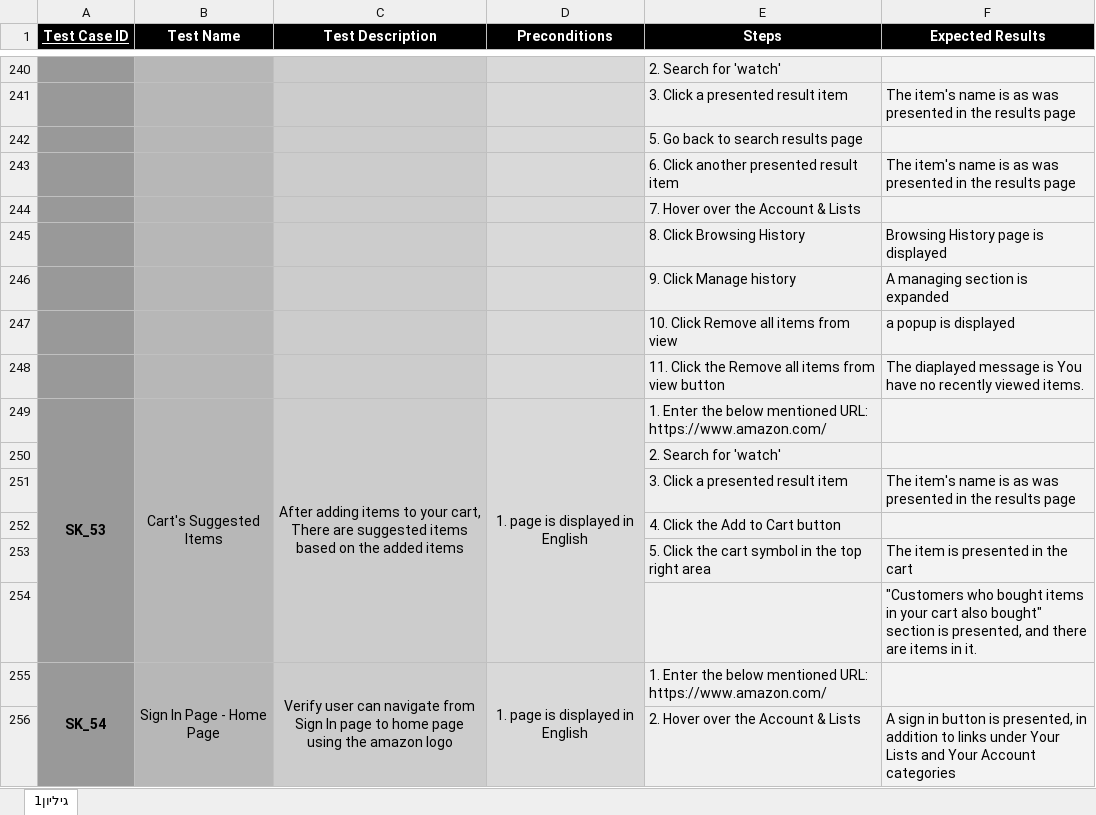
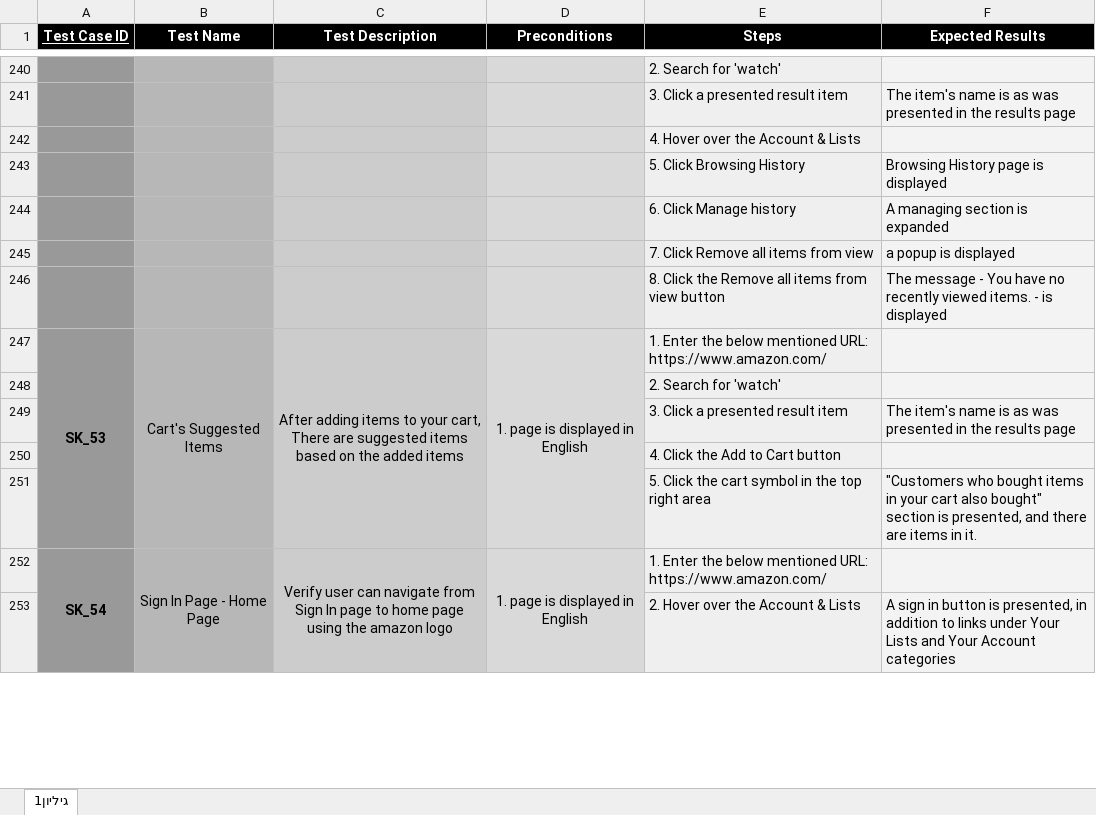
Before and after one commit to micky-amir/UITest2Code, an Excel workbook: target/test-classes/test_descriptions/Amazon_TestCases.xlsx, sheet גיליון1, drawn as a sheet; only a part is shown, gaps mark what is left out; values as stored, in another font and other column widths than the file's, no borders; removed rows and columns are numbered as before the commit, all else as after; the diff names each change by its address in the sheet, - before the commit and + after, or states it on an @@ line.

Commit message:
Amazon SK_50-53

```diff
--- a/target/test-classes/test_descriptions/Amazon_TestCases.xlsx (sheet גיליון1)
+++ b/target/test-classes/test_descriptions/Amazon_TestCases.xlsx (sheet גיליון1)
-E242 (Steps): 5. Go back to search results page
+E242 (Steps): 4. Hover over the Account & Lists
-row 243:  |  |  |  | 6. Click another presented result item | The item's name is as was presented in the results page
-row 244:  |  |  |  | 7. Hover over the Account & Lists
-E243 (Steps): 8. Click Browsing History
+E243 (Steps): 5. Click Browsing History
-E244 (Steps): 9. Click Manage history
+E244 (Steps): 6. Click Manage history
-E245 (Steps): 10. Click Remove all items from view
+E245 (Steps): 7. Click Remove all items from view
-E246 (Steps): 11. Click the…
+E246 (Steps): 8. Click the…
-F246 (Expected Results): The diaplayed message is You have no recently viewed items.
+F246 (Expected Results): The message - You have no recently viewed items. - is displayed
-F251 (Expected Results): The item is presented in the cart
+F251 (Expected Results): "Customers who bought items in your cart also bought" section is presented, and there are items in it.
-row 254:  |  |  |  |  | "Customers who bought items in your cart also bought" section is presented, and there are items in it.
```
Also changed, not shown: 8 other files.
